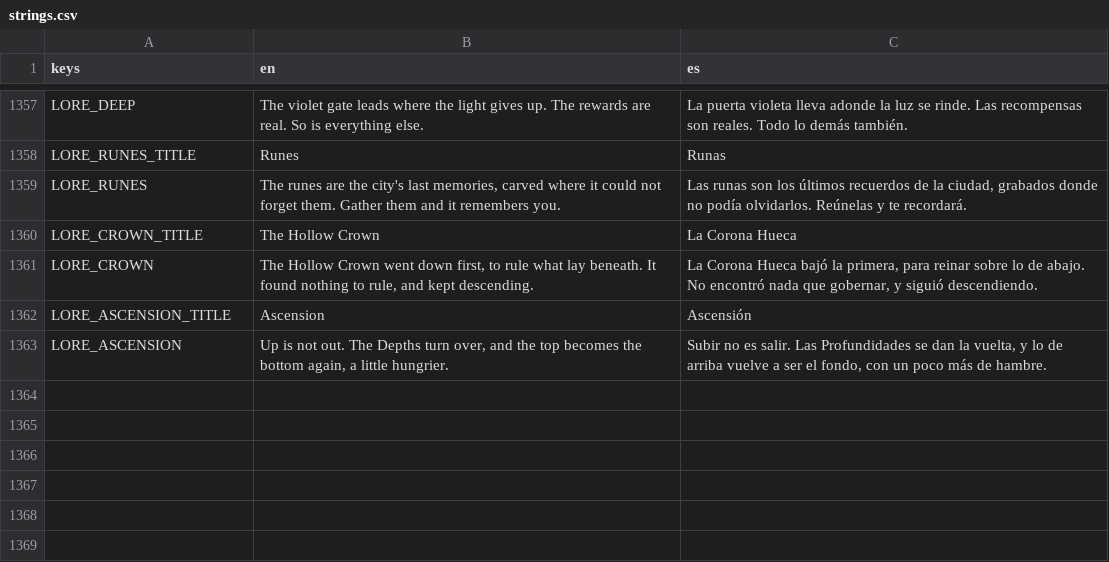
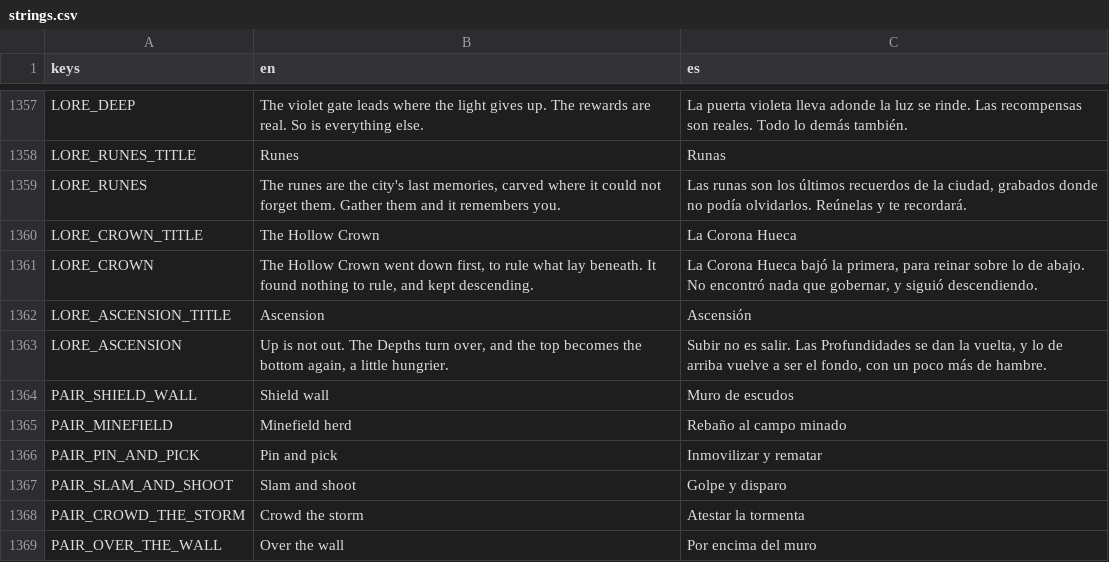
Before and after one commit to riusprime/zero-depth, a CSV file: locale/strings.csv, drawn as a sheet; only a part is shown, gaps mark what is left out; the diff names each change by its address in the sheet, - before the commit and + after, or states it on an @@ line.

```diff
--- a/locale/strings.csv
+++ b/locale/strings.csv
+row 1364: PAIR_SHIELD_WALL | Shield wall | Muro de escudos
+row 1365: PAIR_MINEFIELD | Minefield herd | Rebaño al campo minado
+row 1366: PAIR_PIN_AND_PICK | Pin and pick | Inmovilizar y rematar
+row 1367: PAIR_SLAM_AND_SHOOT | Slam and shoot | Golpe y disparo
+row 1368: PAIR_CROWD_THE_STORM | Crowd the storm | Atestar la tormenta
+row 1369: PAIR_OVER_THE_WALL | Over the wall | Por encima del muro
```
Also changed, not shown: 22 other files.
